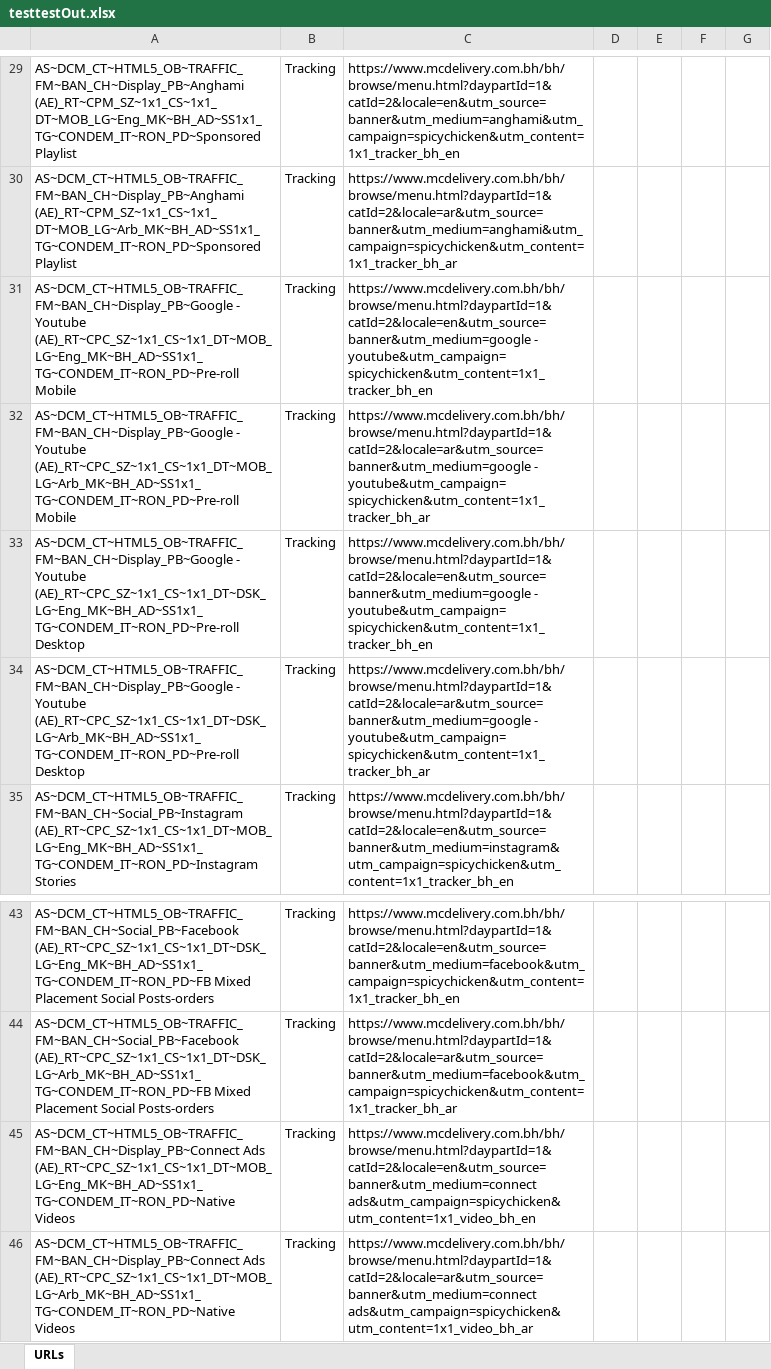
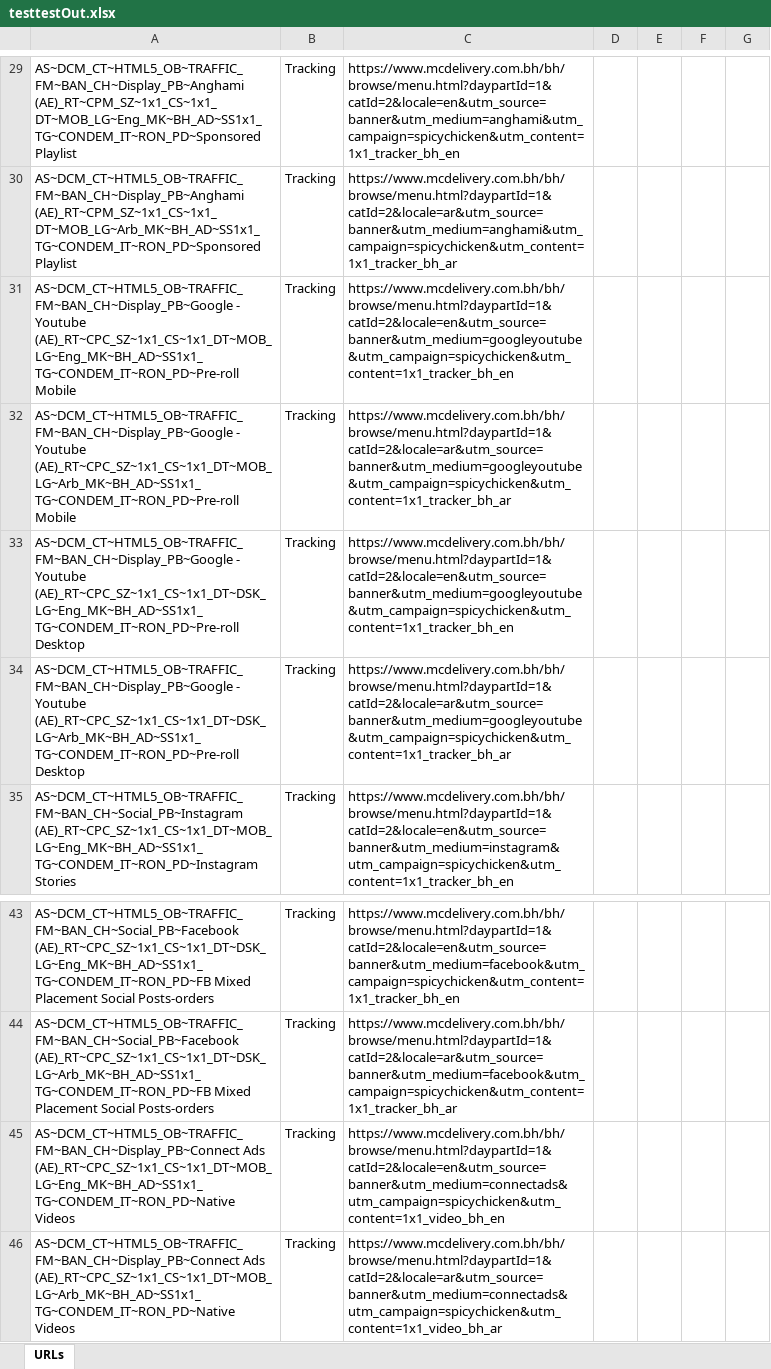
Before and after one commit to Sajakhtar/mcdutmscript, an Excel workbook: testtestOut.xlsx, sheet URLs, drawn as a sheet; only a part is shown, gaps mark what is left out; values as stored, in another font and other column widths than the file's, no borders; the diff names each change by its address in the sheet, - before the commit and + after, or states it on an @@ line.

Commit message:
utm_source=Publisher remove spaces and hyphens

```diff
--- a/testtestOut.xlsx (sheet URLs)
+++ b/testtestOut.xlsx (sheet URLs)
-C31: https://www.mcdelivery.com.bh/bh/browse/menu.html?daypartId=1&catId=2&locale=en&utm_source=banner&utm_medium=google - youtube&utm_campaign=spicychicken&utm_content=1x1_tracker_bh_en
+C31: https://www.mcdelivery.com.bh/bh/browse/menu.html?daypartId=1&catId=2&locale=en&utm_source=banner&utm_medium=googleyoutube&utm_campaign=spicychicken&utm_content=1x1_tracker_bh_en
-C32: https://www.mcdelivery.com.bh/bh/browse/menu.html?daypartId=1&catId=2&locale=ar&utm_source=banner&utm_medium=google - youtube&utm_campaign=spicychicken&utm_content=1x1_tracker_bh_ar
+C32: https://www.mcdelivery.com.bh/bh/browse/menu.html?daypartId=1&catId=2&locale=ar&utm_source=banner&utm_medium=googleyoutube&utm_campaign=spicychicken&utm_content=1x1_tracker_bh_ar
-C33: https://www.mcdelivery.com.bh/bh/browse/menu.html?daypartId=1&catId=2&locale=en&utm_source=banner&utm_medium=google - youtube&utm_campaign=spicychicken&utm_content=1x1_tracker_bh_en
+C33: https://www.mcdelivery.com.bh/bh/browse/menu.html?daypartId=1&catId=2&locale=en&utm_source=banner&utm_medium=googleyoutube&utm_campaign=spicychicken&utm_content=1x1_tracker_bh_en
-C34: https://www.mcdelivery.com.bh/bh/browse/menu.html?daypartId=1&catId=2&locale=ar&utm_source=banner&utm_medium=google - youtube&utm_campaign=spicychicken&utm_content=1x1_tracker_bh_ar
+C34: https://www.mcdelivery.com.bh/bh/browse/menu.html?daypartId=1&catId=2&locale=ar&utm_source=banner&utm_medium=googleyoutube&utm_campaign=spicychicken&utm_content=1x1_tracker_bh_ar
-C45: https://www.mcdelivery.com.bh/bh/browse/menu.html?daypartId=1&catId=2&locale=en&utm_source=banner&utm_medium=connect ads&utm_campaign=spicychicken&utm_content=1x1_video_bh_en
+C45: https://www.mcdelivery.com.bh/bh/browse/menu.html?daypartId=1&catId=2&locale=en&utm_source=banner&utm_medium=connectads&utm_campaign=spicychicken&utm_content=1x1_video_bh_en
-C46: https://www.mcdelivery.com.bh/bh/browse/menu.html?daypartId=1&catId=2&locale=ar&utm_source=banner&utm_medium=connect ads&utm_campaign=spicychicken&utm_content=1x1_video_bh_ar
+C46: https://www.mcdelivery.com.bh/bh/browse/menu.html?daypartId=1&catId=2&locale=ar&utm_source=banner&utm_medium=connectads&utm_campaign=spicychicken&utm_content=1x1_video_bh_ar
```
Also changed, not shown: 2 other files.
